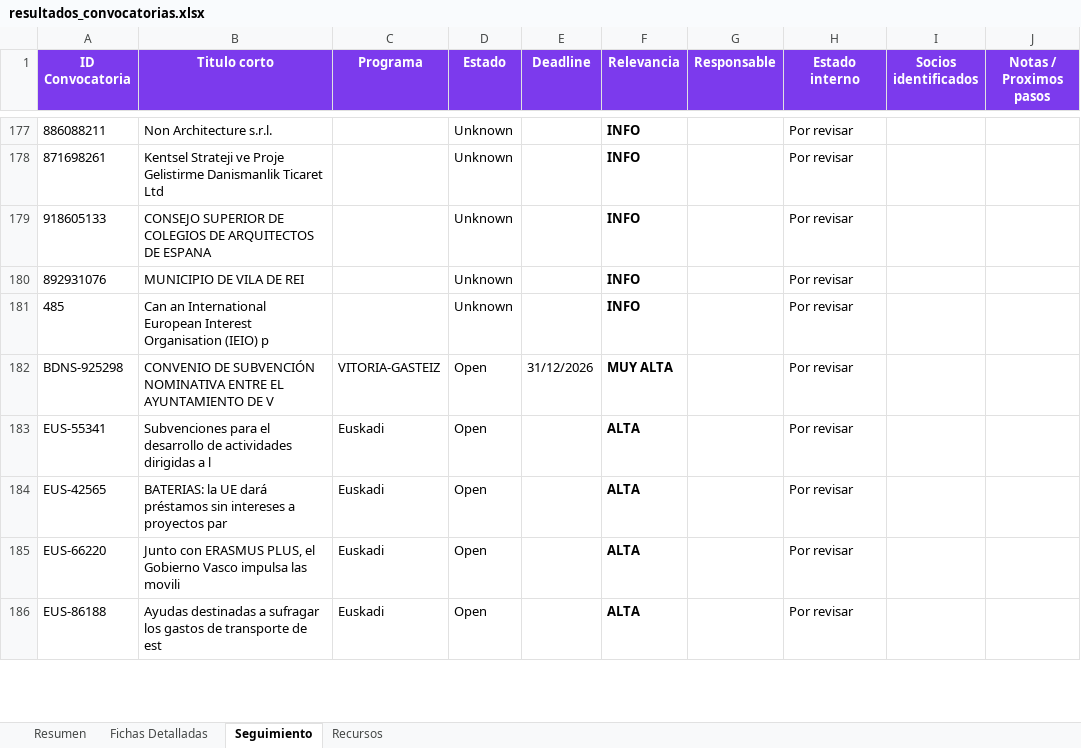
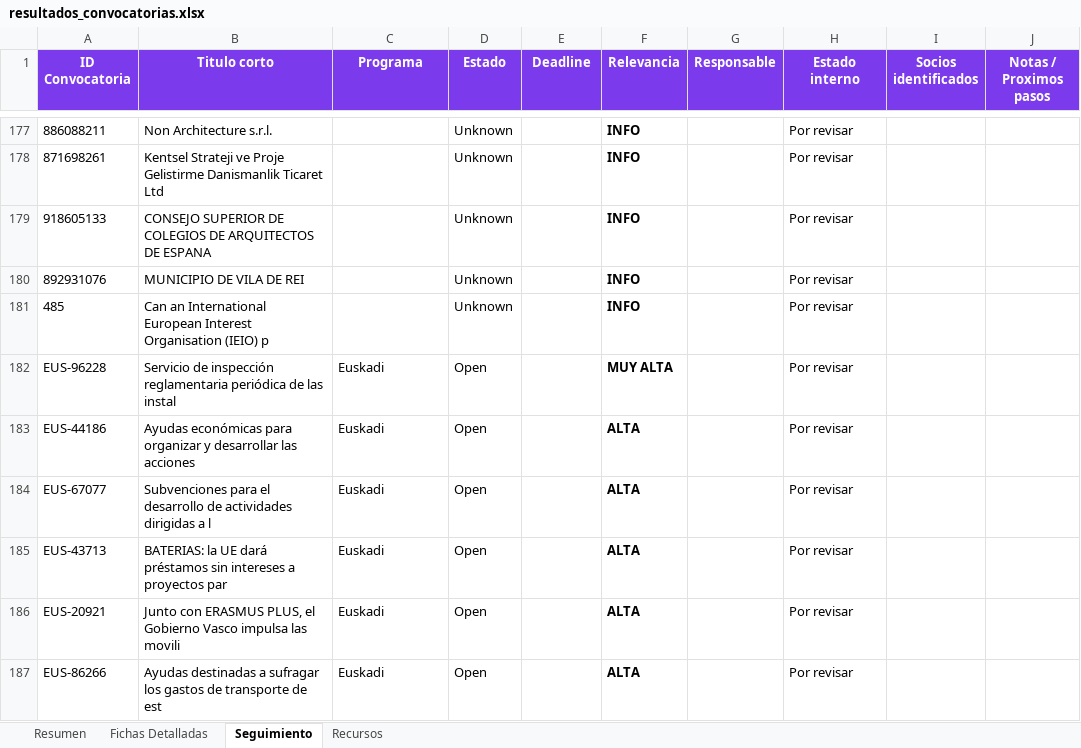
Before and after one commit to haguirre-lab/eu-funding-radar, an Excel workbook: docs/resultados_convocatorias.xlsx, sheet Seguimiento, drawn as a sheet; only a part is shown, gaps mark what is left out; values as stored, in another font and other column widths than the file's, no borders; removed rows and columns are numbered as before the commit, all else as after; the diff covers the shown part only; the diff names each change by its address in the sheet, - before the commit and + after, or states it on an @@ line.

```diff
--- a/docs/resultados_convocatorias.xlsx (sheet Seguimiento)
+++ b/docs/resultados_convocatorias.xlsx (sheet Seguimiento)
-row 182: BDNS-925298 | CONVENIO DE SUBVENCIÓN NOMINATIVA ENTRE EL AYUNTAMIENTO DE V | VITORIA-GASTEIZ | Open | 31/12/2026 | MUY ALTA |  | Por revisar
+row 182: EUS-96228 | Servicio de inspección reglamentaria periódica de las instal | Euskadi | Open |  | MUY ALTA |  | Por revisar
+row 183: EUS-44186 | Ayudas económicas para organizar y desarrollar las acciones | Euskadi | Open |  | ALTA |  | Por revisar
-A184 (ID Convocatoria): EUS-55341
+A184 (ID Convocatoria): EUS-67077
-A185 (ID Convocatoria): EUS-42565
+A185 (ID Convocatoria): EUS-43713
-A186 (ID Convocatoria): EUS-66220
+A186 (ID Convocatoria): EUS-20921
-A187 (ID Convocatoria): EUS-86188
+A187 (ID Convocatoria): EUS-86266
```
Also changed, not shown: 3 added rows, 3 moved rows and 3 edited cells elsewhere in this sheet, sheet Fichas Detalladas, sheet Resumen, 3 other files.
